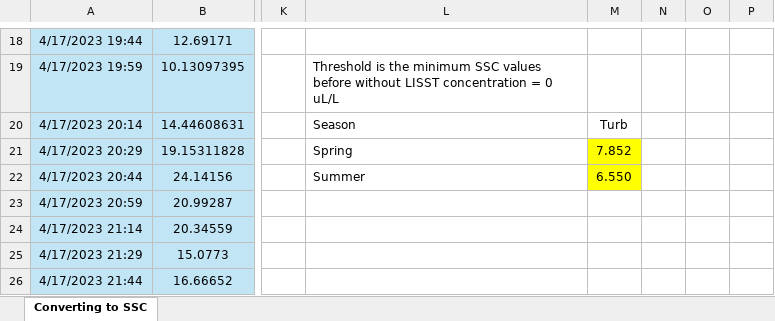
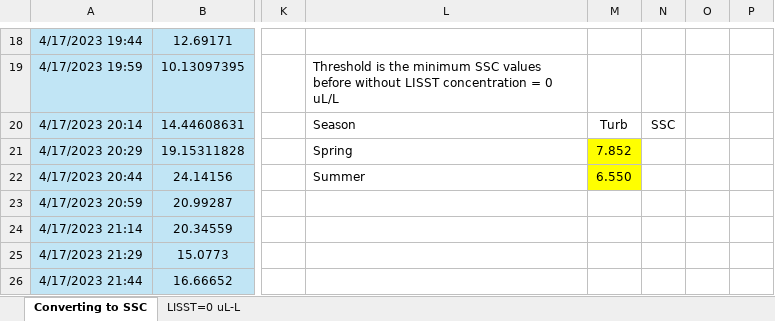
Before and after one commit to nicole-hucke/sediment_trap_paper, an Excel workbook: data/SSC/rating_curves_SSC_turbidity.xlsx, sheet Converting to SSC, drawn as a sheet; only a part is shown, gaps mark what is left out; values as stored, in another font and other column widths than the file's, no borders; charts and pictures not drawn; the diff names each change by its address in the sheet, - before the commit and + after, or states it on an @@ line.

```diff
--- a/data/SSC/rating_curves_SSC_turbidity.xlsx (sheet Converting to SSC)
+++ b/data/SSC/rating_curves_SSC_turbidity.xlsx (sheet Converting to SSC)
+sheet tab: LISST=0 uL-L
-N20: (empty)
+N20: SSC
```
Also changed, not shown: 14 other files.
